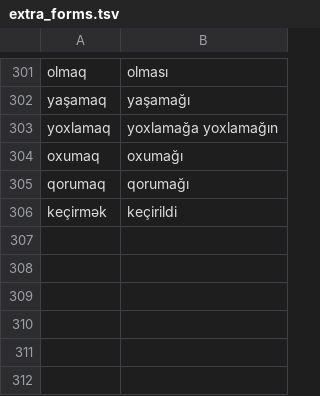
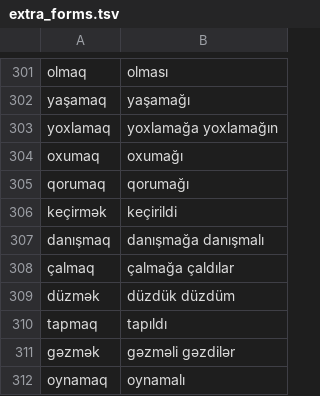
Before and after one commit to zavanton123/tayra-languages, a TSV file: tools/courses/az/extra_forms.tsv, drawn as a sheet; only a part is shown, gaps mark what is left out; the diff names each change by its address in the sheet, - before the commit and + after, or states it on an @@ line.

Commit message:
Add Azerbaijani forms the writers reported

```diff
--- a/tools/courses/az/extra_forms.tsv
+++ b/tools/courses/az/extra_forms.tsv
+row 307: danışmaq | danışmağa danışmalı
+row 308: çalmaq | çalmağa çaldılar
+row 309: düzmək | düzdük düzdüm
+row 310: tapmaq | tapıldı
+row 311: gəzmək | gəzməli gəzdilər
+row 312: oynamaq | oynamalı
```
